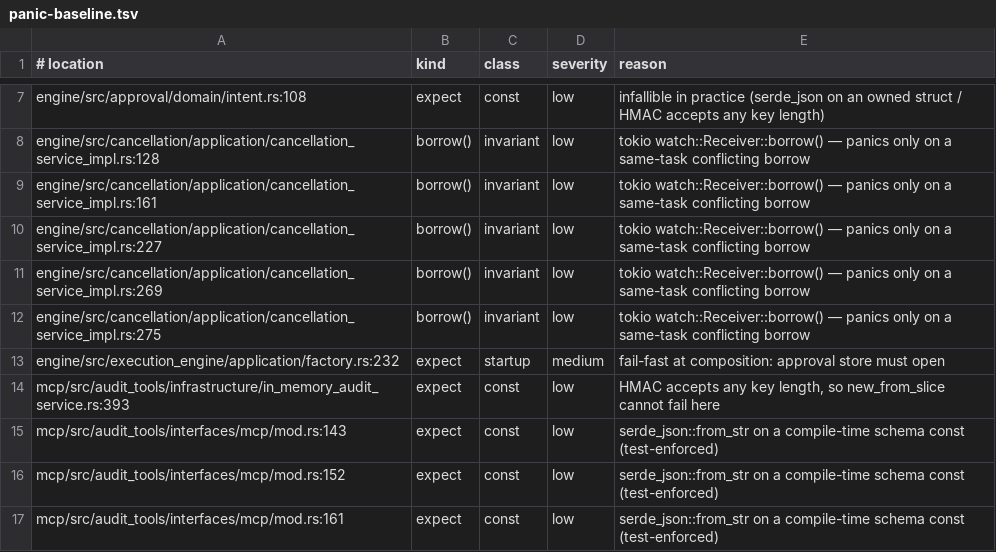
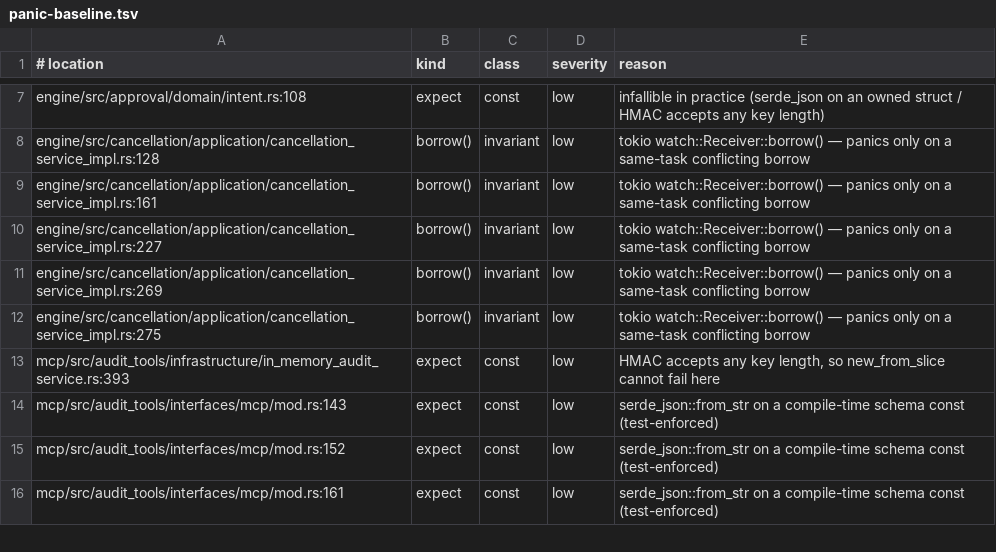
Before and after one commit to arman-jalili/rigorix-oss, a TSV file: .pi/panic-baseline.tsv, drawn as a sheet; only a part is shown, gaps mark what is left out.

Commit message:
fix(approval): fail when binding is requested but unarmable; widen the effect oracle (#1076)
#1070: RIGORIX_APPROVAL_BINDING=1 without RIGORIX_HMAC_KEY logged a warning and
returned None, so the process served unbound approvals indefinitely. "Requested
and unsatisfiable" is not the same as "not requested": from_env now returns
Result<Option<Self>, ApprovalBindingError> — Ok(None) is quiet, MissingKey is a
startup failure, and the composition roots (CLI, GitHub Action, MCP host)
propagate it. The approval store open() also stops panicking in the composition
root: it now returns StoreUnavailable (panic surface 27 -> 26).

The decision is separated from the environment read (from_env_values) so it is
testable without mutating process-global state.

#1072: the effect-scope oracle missed staged changes because `git diff
--name-only` reports only the working tree; it now also runs `git diff --cached`.
The larger finding is that the oracle never runs: CLI, Action and MCP all pass
approval_repo_path=None, while ADR-011 §5 presented effect-scope verification as
the coverage for the binding gap. Take the issue's option 4 — keep it off and say
so plainly — rather than wire a per-loop oracle that reports a dirty tree as the
agent's effect. ADR-011, the module doc, the oracle contract and the approval
runbook now state: off by default, per-loop baseline (union under concurrency),
paths not content.

Refs #1070
Refs #1072

```diff
--- a/.pi/panic-baseline.tsv
+++ b/.pi/panic-baseline.tsv
@@ -12,3 +12,2 @@ engine/src/cancellation/application/cancellation_service_impl.rs:269	borrow()	in
 engine/src/cancellation/application/cancellation_service_impl.rs:275	borrow()	invariant	low	tokio watch::Receiver::borrow() — panics only on a same-task conflicting borrow
-engine/src/execution_engine/application/factory.rs:232	expect	startup	medium	fail-fast at composition: approval store must open
 mcp/src/audit_tools/infrastructure/in_memory_audit_service.rs:393	expect	const	low	HMAC accepts any key length, so new_from_slice cannot fail here
```
Also changed, not shown: 9 other files.
